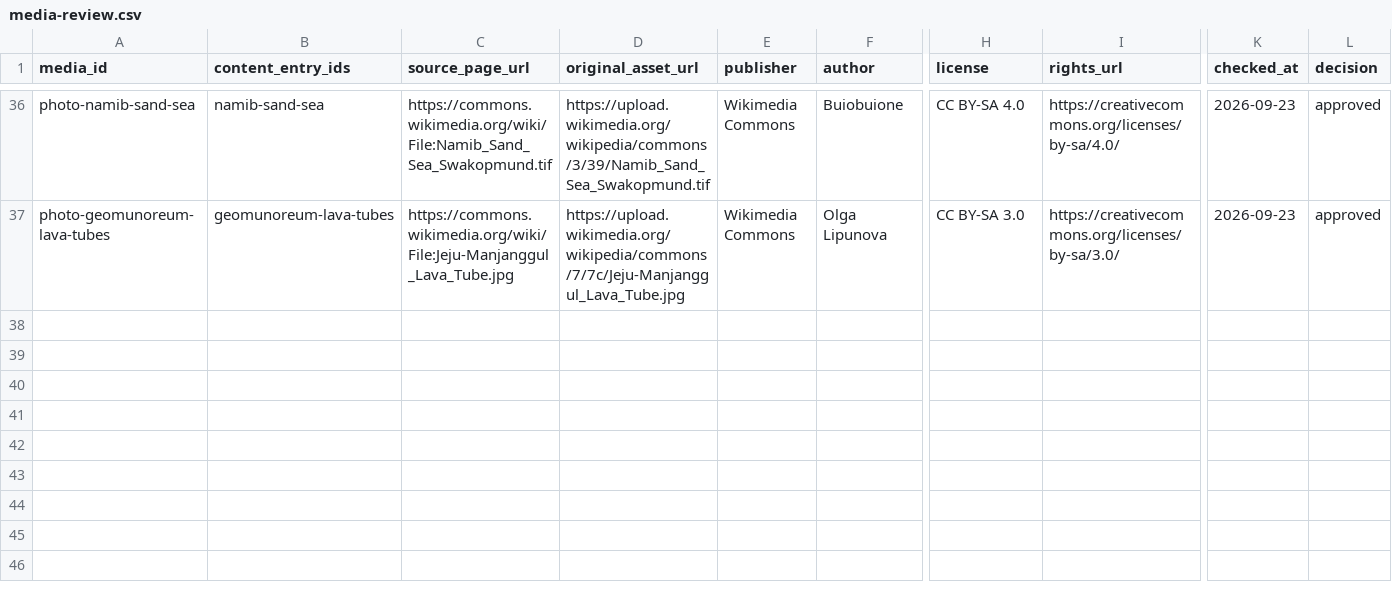
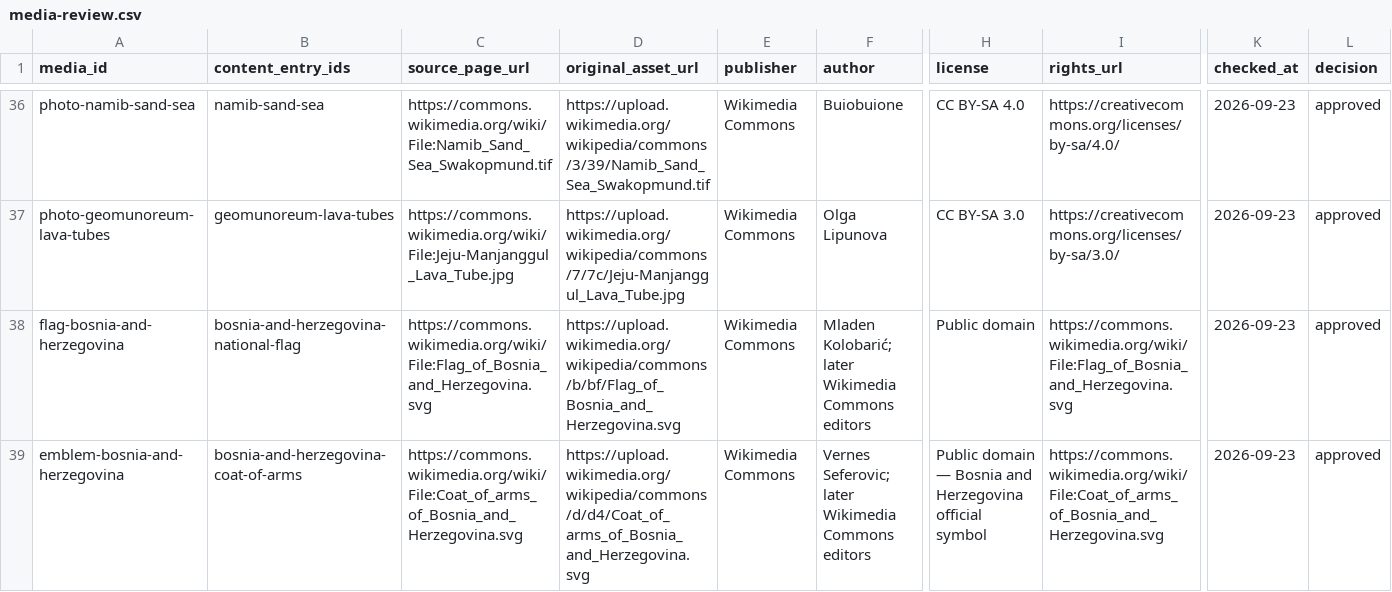
Before and after one commit to dmitrywroclaw-commits/GeoTrainer, a CSV file: content/research/media-review.csv, drawn as a sheet; only a part is shown, gaps mark what is left out; rows hold the shown columns only; the diff names each change by its address in the sheet, - before the commit and + after, or states it on an @@ line.

Commit message:
Audit and publish Bosnia state symbols

```diff
--- a/content/research/media-review.csv
+++ b/content/research/media-review.csv
+row 38: flag-bosnia-and-herzegovina | bosnia-and-herzegovina-national-flag | https://commons.wikimedia.org/wiki/File:Flag_of_Bosnia_and_Herzegovina.svg | https://upload.wikimedia.org/wikipedia/commons/b/bf/Flag_of_Bosnia_and_Herzegovina.svg | Wikimedia Commons | Mladen Kolobarić; later Wikimedia Commons editors | Public domain | https://commons.wikimedia.org/wiki/File:Flag_of_Bosnia_and_Herzegovina.svg | 2026-09-23 | approved
+row 39: emblem-bosnia-and-herzegovina | bosnia-and-herzegovina-coat-of-arms | https://commons.wikimedia.org/wiki/File:Coat_of_arms_of_Bosnia_and_Herzegovina.svg | https://upload.wikimedia.org/wikipedia/commons/d/d4/Coat_of_arms_of_Bosnia_and_Herzegovina.svg | Wikimedia Commons | Vernes Seferovic; later Wikimedia Commons editors | Public domain — Bosnia and Herzegovina official symbol | https://commons.wikimedia.org/wiki/File:Coat_of_arms_of_Bosnia_and_Herzegovina.svg | 2026-09-23 | approved
```
Also changed, not shown: content/research/countries.csv, content/research/emblems.csv, 10 other files.
